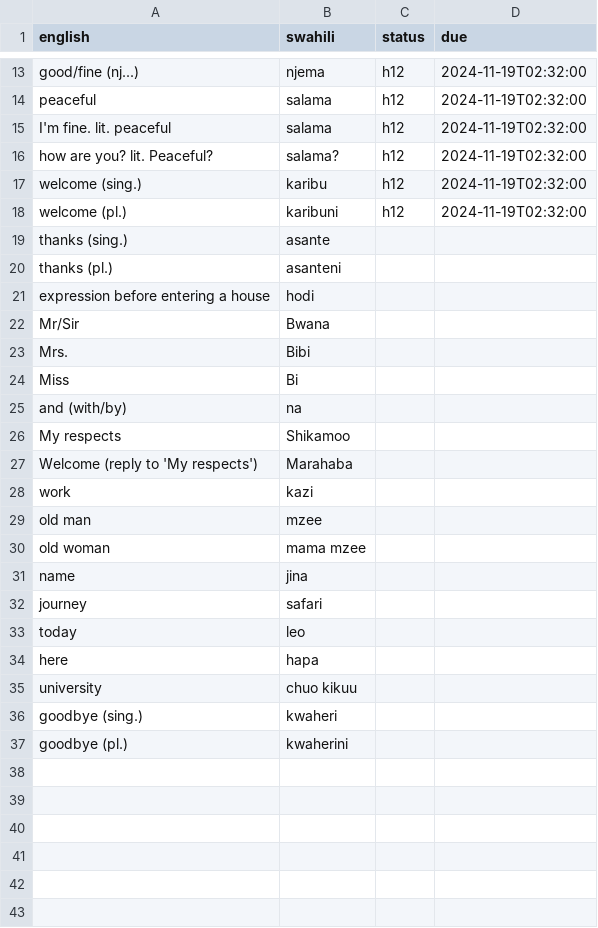
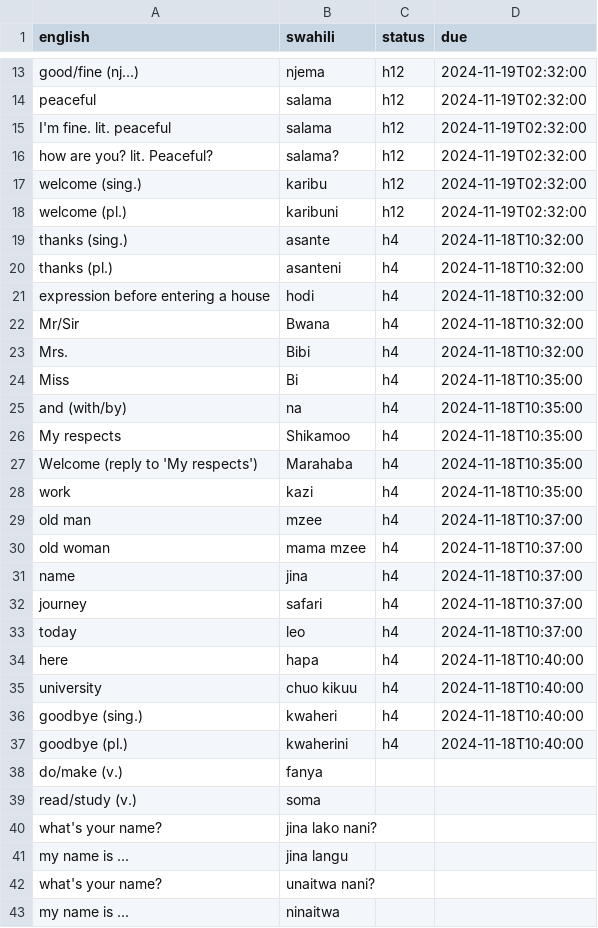
Before and after one commit to BigBoySimbob/simguistic, a CSV file: users/sim_wordlist.csv, drawn as a sheet; only a part is shown, gaps mark what is left out.

Commit message:
more_words

```diff
--- a/users/sim_wordlist.csv
+++ b/users/sim_wordlist.csv
@@ -18,20 +18,26 @@ welcome (sing.), karibu,h12,2024-11-19T02:32:00
 welcome (pl.), karibuni,h12,2024-11-19T02:32:00
-thanks (sing.), asante,,
-thanks (pl.), asanteni,,
-expression before entering a house, hodi,,
-Mr/Sir, Bwana,,
-Mrs., Bibi,,
-Miss, Bi,,
-and (with/by), na,,
-My respects, Shikamoo,,
-Welcome (reply to 'My respects'), Marahaba,,
-work, kazi,,
-old man, mzee,,
-old woman, mama mzee,,
-name, jina,,
-journey, safari,,
-today, leo,,
-here, hapa,,
-university, chuo kikuu,,
-goodbye (sing.), kwaheri,,
-goodbye (pl.), kwaherini,,
+thanks (sing.), asante,h4,2024-11-18T10:32:00
+thanks (pl.), asanteni,h4,2024-11-18T10:32:00
+expression before entering a house, hodi,h4,2024-11-18T10:32:00
+Mr/Sir, Bwana,h4,2024-11-18T10:32:00
+Mrs., Bibi,h4,2024-11-18T10:32:00
+Miss, Bi,h4,2024-11-18T10:35:00
+and (with/by), na,h4,2024-11-18T10:35:00
+My respects, Shikamoo,h4,2024-11-18T10:35:00
+Welcome (reply to 'My respects'), Marahaba,h4,2024-11-18T10:35:00
+work, kazi,h4,2024-11-18T10:35:00
+old man, mzee,h4,2024-11-18T10:37:00
+old woman, mama mzee,h4,2024-11-18T10:37:00
+name, jina,h4,2024-11-18T10:37:00
+journey, safari,h4,2024-11-18T10:37:00
+today, leo,h4,2024-11-18T10:37:00
+here, hapa,h4,2024-11-18T10:40:00
+university, chuo kikuu,h4,2024-11-18T10:40:00
+goodbye (sing.), kwaheri,h4,2024-11-18T10:40:00
+goodbye (pl.), kwaherini,h4,2024-11-18T10:40:00
+do/make (v.), fanya,,
+read/study (v.), soma,,
+what's your name?, jina lako nani?,,
+my name is ..., jina langu,,
+what's your name?, unaitwa nani?,,
+my name is ..., ninaitwa,,
```
